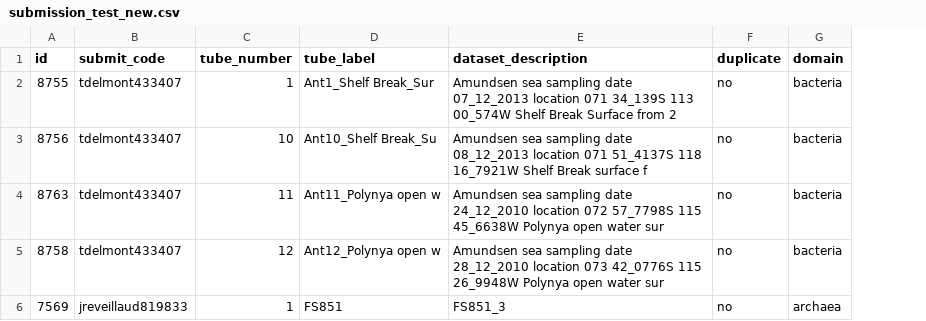
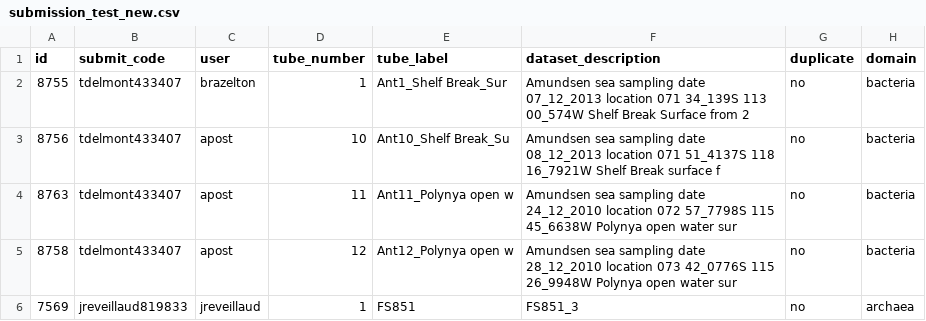
Before and after one commit to annaship/illumina_submission, a CSV file: selenium_tests/submission_test_new.csv, drawn as a sheet; only a part is shown; the diff names each change by its address in the sheet, - before the commit and + after, or states it on an @@ line.

Commit message:
get user info from csv; intermediate

```diff
--- a/selenium_tests/submission_test_new.csv
+++ b/selenium_tests/submission_test_new.csv
+column C (user), rows 2-6: brazelton | apost | apost | apost | jreveillaud
```
Also changed, not shown: 3 other files.
